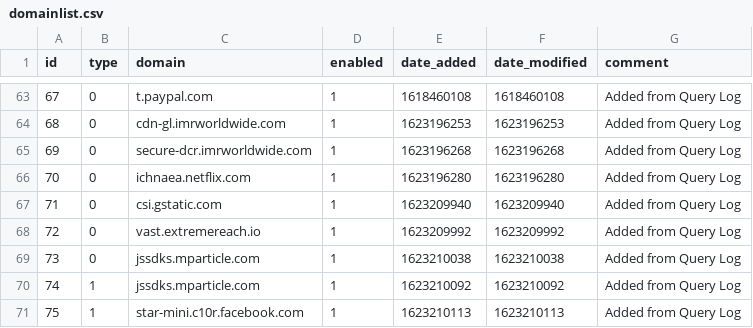
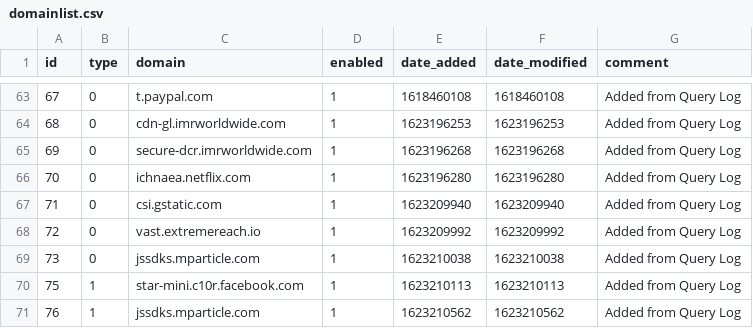
Before and after one commit to Awesomium40/my-pihole-lists, a CSV file: domainlist.csv, drawn as a sheet; only a part is shown, gaps mark what is left out.

Commit message:
Updated June  8, 2021 11:50PM

```diff
--- a/domainlist.csv
+++ b/domainlist.csv
@@ -69,3 +69,3 @@ id,type,domain,enabled,date_added,date_modified,comment
 73,0,jssdks.mparticle.com,1,1623210038,1623210038,"Added from Query Log"
-74,1,jssdks.mparticle.com,1,1623210092,1623210092,"Added from Query Log"
 75,1,star-mini.c10r.facebook.com,1,1623210113,1623210113,"Added from Query Log"
+76,1,jssdks.mparticle.com,1,1623210562,1623210562,"Added from Query Log"
```
